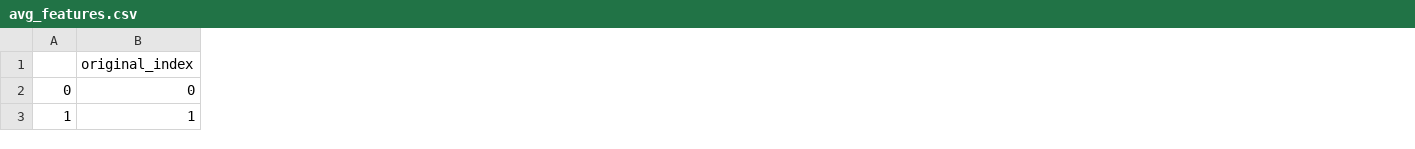
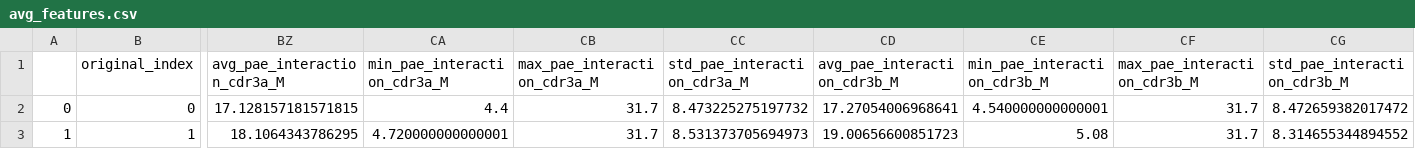
Before and after one commit to jonlevi/enFoldX, a CSV file: examples/enfoldx_extracted_features_server/avg_features.csv, drawn as a sheet; only a part is shown, gaps mark what is left out; the diff covers the shown part only; the diff names each change by its address in the sheet, - before the commit and + after, or states it on an @@ line.

```diff
--- a/examples/enfoldx_extracted_features_server/avg_features.csv
+++ b/examples/enfoldx_extracted_features_server/avg_features.csv
+column BZ (avg_pae_interaction_cdr3a_M), rows 2-3: 17.128157181571815 | 18.1064343786295
+column CA (min_pae_interaction_cdr3a_M), rows 2-3: 4.4 | 4.720000000000001
+column CB (max_pae_interaction_cdr3a_M), rows 2-3: 31.7 | 31.7
+column CC (std_pae_interaction_cdr3a_M), rows 2-3: 8.473225275197732 | 8.531373705694973
+column CD (avg_pae_interaction_cdr3b_M), rows 2-3: 17.27054006968641 | 19.00656600851723
+column CE (min_pae_interaction_cdr3b_M), rows 2-3: 4.540000000000001 | 5.08
+column CF (max_pae_interaction_cdr3b_M), rows 2-3: 31.7 | 31.7
+column CG (std_pae_interaction_cdr3b_M), rows 2-3: 8.472659382017472 | 8.314655344894552
```
Also changed, not shown: 16 added columns and 79 edited cells elsewhere in this file, examples/enfoldx_extracted_features/avg_features.csv, examples/enfoldx_extracted_features/best_features.csv, 24 other files.
